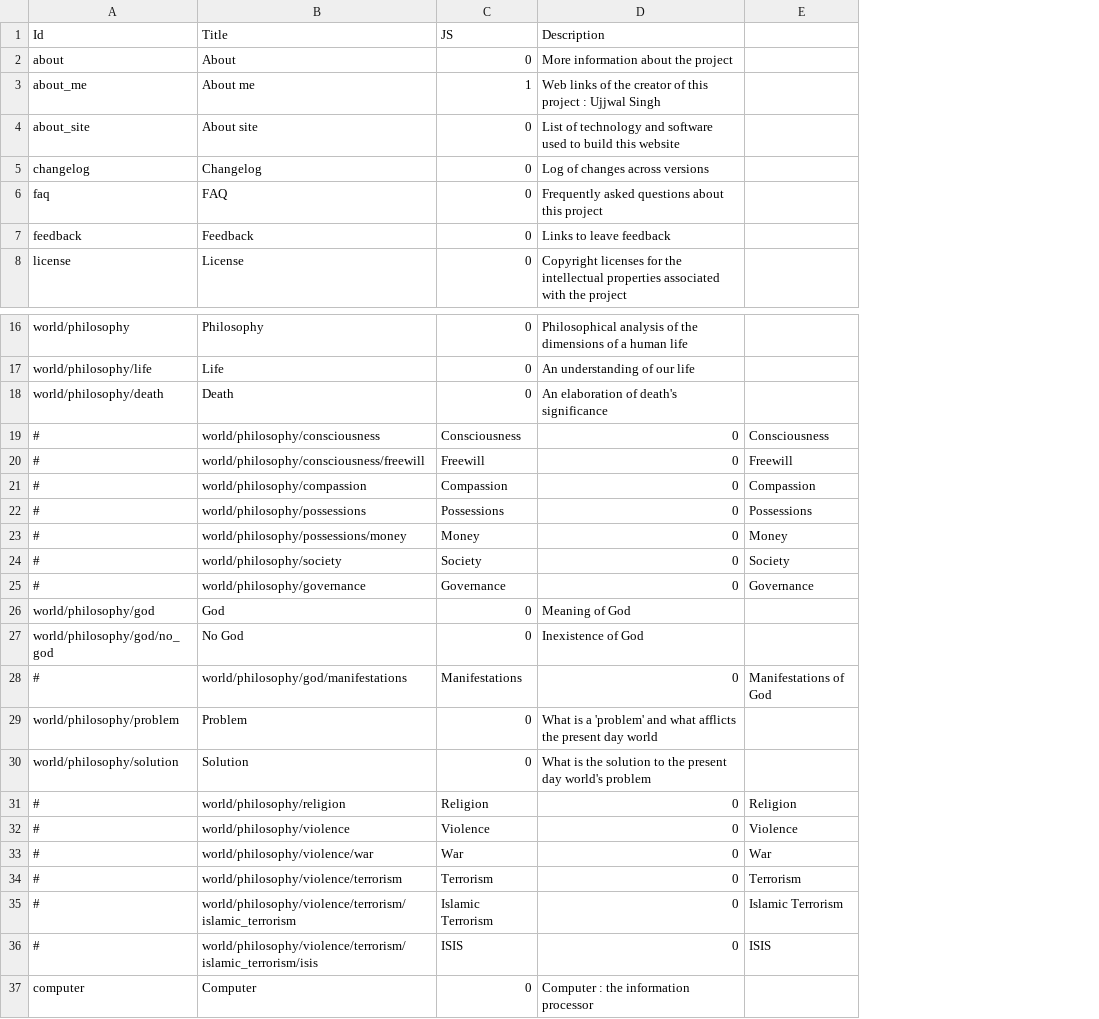
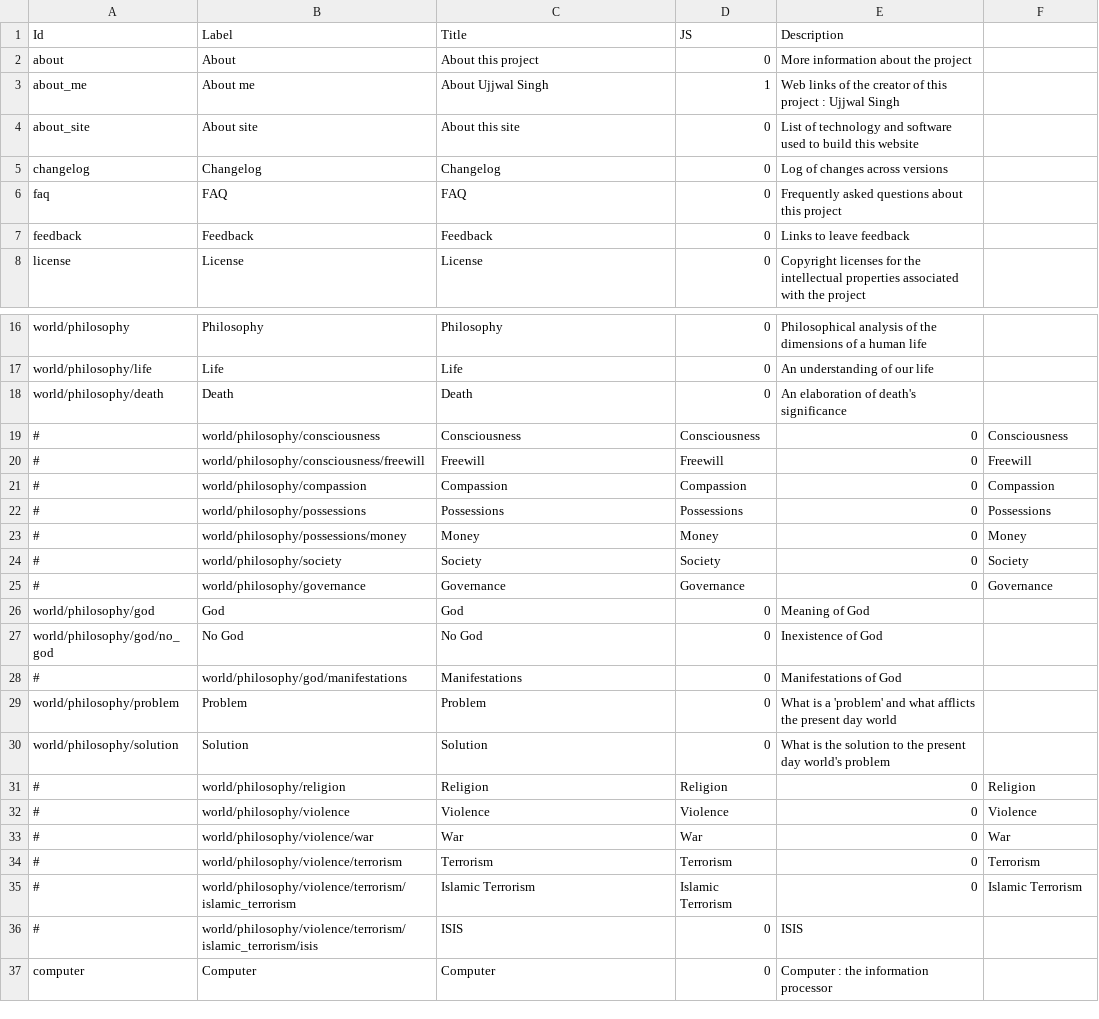
Before and after one commit to ujnotes/web-site, a TSV file: Config/ID.tsv, drawn as a sheet; only a part is shown, gaps mark what is left out; removed rows and columns are numbered as before the commit, all else as after; the diff names each change by its address in the sheet, - before the commit and + after, or states it on an @@ line.

Commit message:
Added 'Label' field in ID.tsv

```diff
--- a/Config/ID.tsv
+++ b/Config/ID.tsv
+column B (Label), rows 2-8: About | About me | About site | Changelog | FAQ | Feedback | License; rows 16-27: Philosophy | Life | Death | world/philosophy/consciousness | world/philosophy/consciousness/freewill | world/philosophy/compassion | world/philosophy/possessions | world/philosophy/possessions/money | world/philosophy/society | world/philosophy/governance | God | No God; rows 29-35: Problem | Solution | world/philosophy/religion | world/philosophy/violence | world/philosophy/violence/war | world/philosophy/violence/terrorism | world/philosophy/violence/terrorism/islamic_terrorism; row 37: Computer
-C2 (Title): About
+C2 (Title): About this project
-C3 (Title): About me
+C3 (Title): About Ujjwal Singh
-C4 (Title): About site
+C4 (Title): About this site
-C19 (Title): world/philosophy/consciousness
+C19 (Title): Consciousness
-C20 (Title): world/philosophy/consciousness/freewill
+C20 (Title): Freewill
-C21 (Title): world/philosophy/compassion
+C21 (Title): Compassion
-C22 (Title): world/philosophy/possessions
+C22 (Title): Possessions
-C23 (Title): world/philosophy/possessions/money
+C23 (Title): Money
-C24 (Title): world/philosophy/society
+C24 (Title): Society
-C25 (Title): world/philosophy/governance
+C25 (Title): Governance
-row 28: # | world/philosophy/god/manifestations | Manifestations | 0 | Manifestations of God
+row 28: # | world/philosophy/god/manifestations | Manifestations | 0 | Manifestations of God
-C31 (Title): world/philosophy/religion
+C31 (Title): Religion
-C32 (Title): world/philosophy/violence
+C32 (Title): Violence
-C33 (Title): world/philosophy/violence/war
+C33 (Title): War
-C34 (Title): world/philosophy/violence/terrorism
+C34 (Title): Terrorism
-C35 (Title): world/philosophy/violence/terrorism/islamic_terrorism
+C35 (Title): Islamic Terrorism
-row 36: # | world/philosophy/violence/terrorism/islamic_terrorism/isis | ISIS | 0 | ISIS
+row 36: # | world/philosophy/violence/terrorism/islamic_terrorism/isis | ISIS | 0 | ISIS
```
Also changed, not shown: 1 other file.
